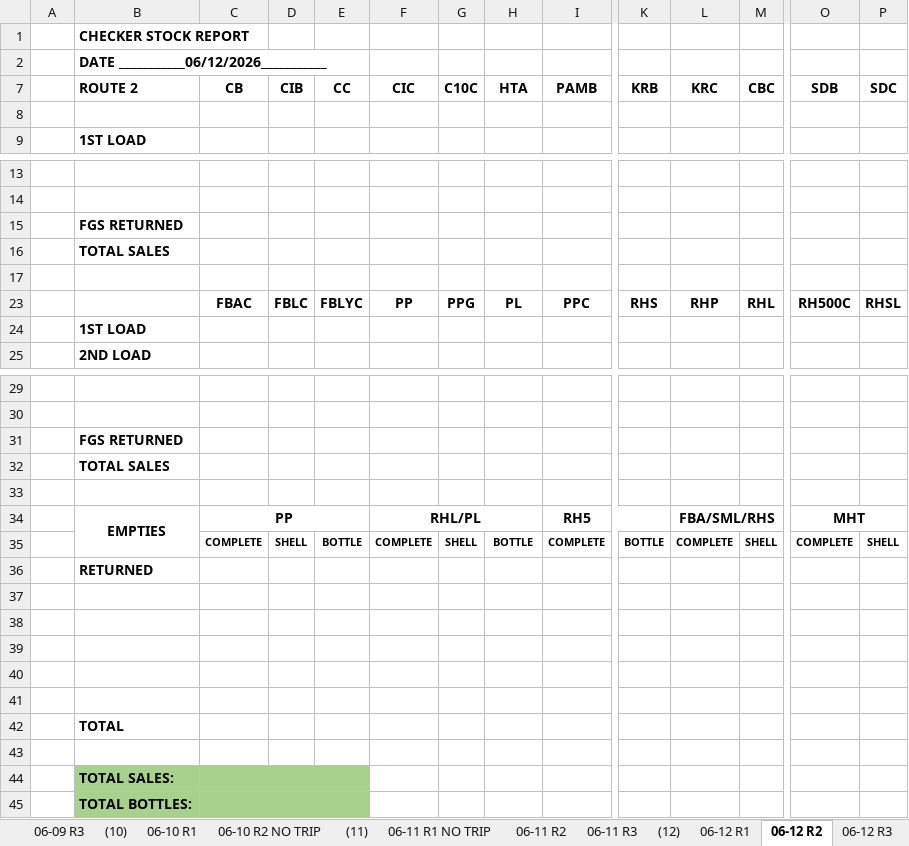
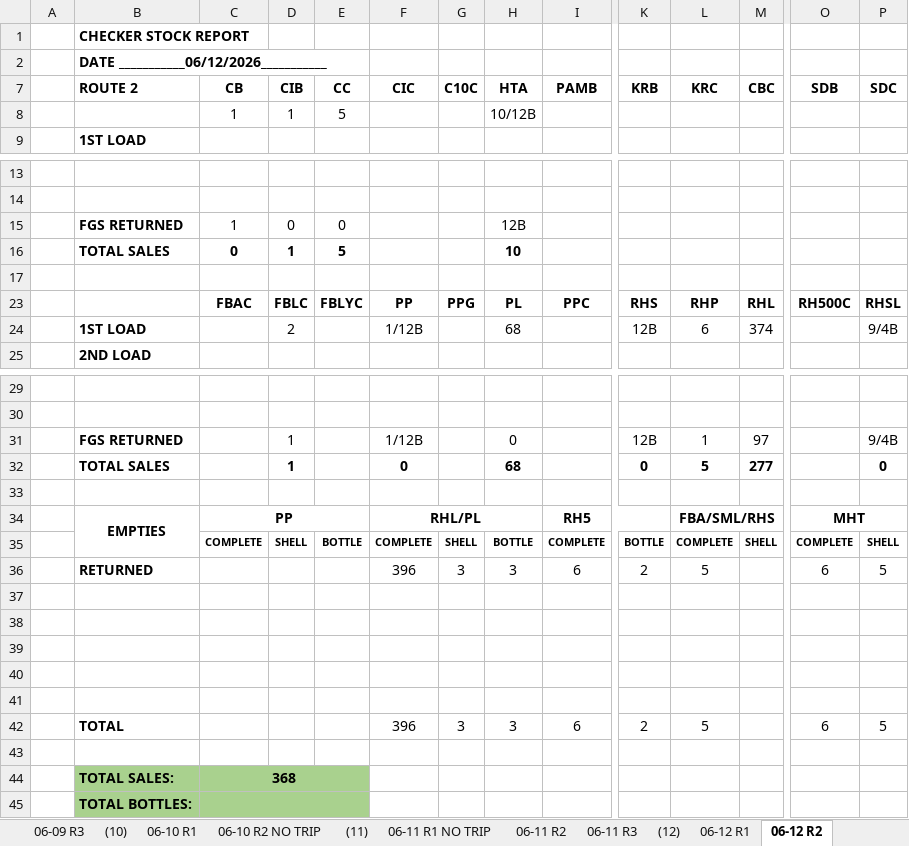
Before and after one commit to fliqlo/GBDS, an Excel workbook: GBDS JUNE FILES 2026/CSR MONTH OF JUNE 2026.xlsx, sheet 06-12 R2, drawn as a sheet; only a part is shown, gaps mark what is left out; values as stored, in another font and other column widths than the file's, no borders; removed rows and columns are numbered as before the commit, all else as after; rows hold the shown columns only; the diff names each change by its address in the sheet, - before the commit and + after, or states it on an @@ line.

```diff
--- a/GBDS JUNE FILES 2026/CSR MONTH OF JUNE 2026.xlsx (sheet 06-12 R2)
+++ b/GBDS JUNE FILES 2026/CSR MONTH OF JUNE 2026.xlsx (sheet 06-12 R2)
-row 8: (empty)
+row 8:  |  | 1 | 1 | 5 |  |  | 10/12B
-row 15:  | FGS RETURNED
-row 16:  | TOTAL SALES
+row 15:  | FGS RETURNED | 1 | 0 | 0 |  |  | 12B
+row 16:  | TOTAL SALES | 0 | 1 | 5 |  |  | 10
-row 24:  | 1ST LOAD
+row 24:  | 1ST LOAD |  | 2 |  | 1/12B |  | 68 |  | 12B | 6 | 374 |  | 9/4B
-row 31:  | FGS RETURNED
-row 32:  | TOTAL SALES
+row 31:  | FGS RETURNED |  | 1 |  | 1/12B |  | 0 |  | 12B | 1 | 97 |  | 9/4B
+row 32:  | TOTAL SALES |  | 1 |  | 0 |  | 68 |  | 0 | 5 | 277 |  | 0
-row 36:  | RETURNED
+row 36:  | RETURNED |  |  |  | 396 | 3 | 3 | 6 | 2 | 5 |  | 6 | 5
-row 42:  | TOTAL
+row 42:  | TOTAL |  |  |  | 396 | 3 | 3 | 6 | 2 | 5 |  | 6 | 5
-C44 (CB): (empty)
+C44 (CB): 368
```
Also changed, not shown: sheet 06-12 R1, other sheet tabs, GBDS JUNE FILES 2026/DSSR GBDS MONTH OF JUNE 2026.xlsx, GBDS JUNE FILES 2026/INVENTORY COUNT SHEET - JUNE 2026.xlsx, 3 other files.
